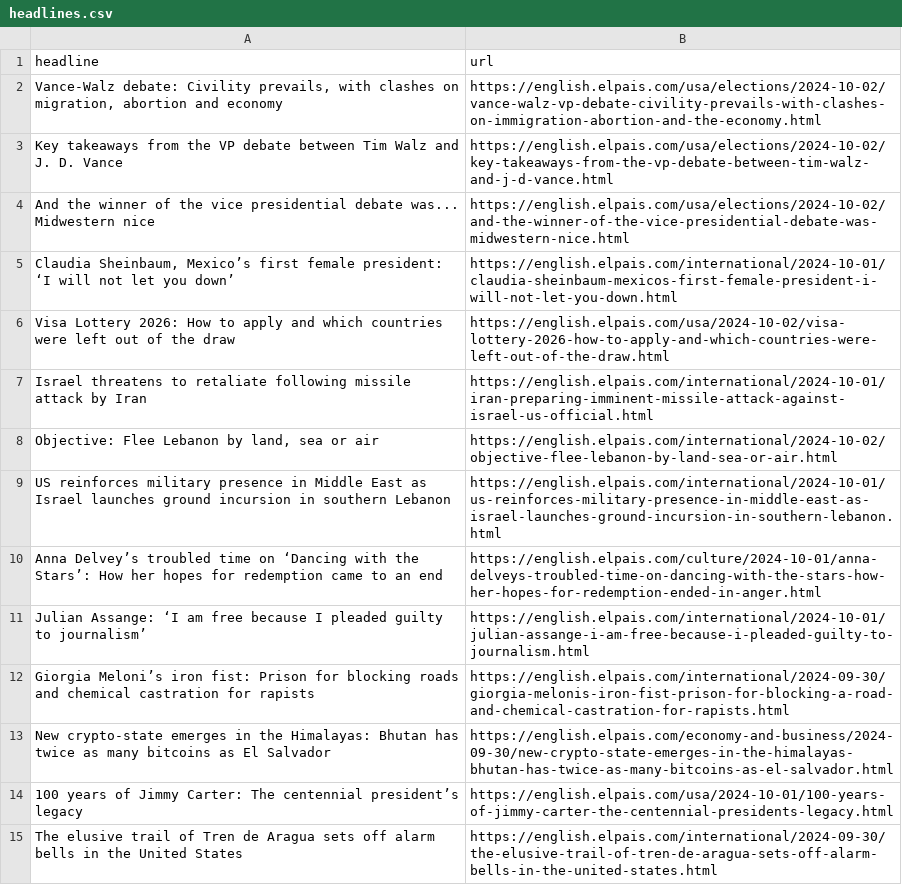
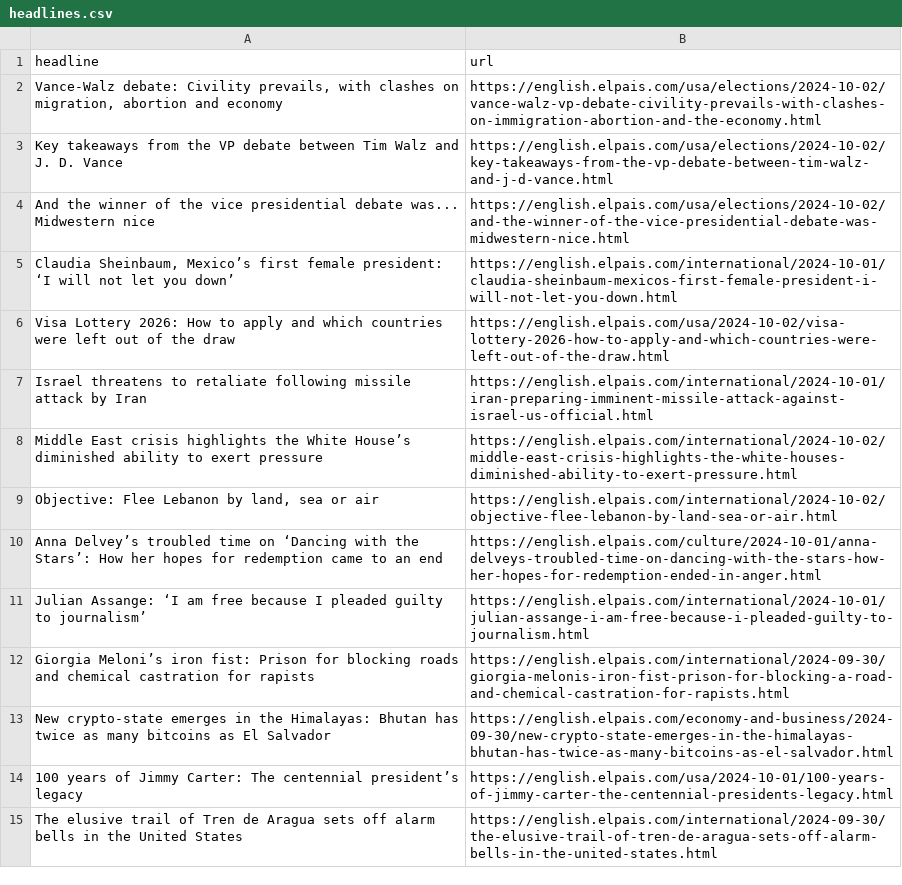
Before and after one commit to Tlo-l-w/el-paes-autoscraper, a CSV file: headlines.csv, drawn as a sheet; only a part is shown.

```diff
--- a/headlines.csv
+++ b/headlines.csv
@@ -7,4 +7,4 @@ Visa Lottery 2026: How to apply and which countries were left out of the draw,ht
 Israel threatens to retaliate following missile attack by Iran ,https://english.elpais.com/international/2024-10-01/iran-preparing-imminent-missile-attack-against-israel-us-official.html
+Middle East crisis highlights the White House’s diminished ability to exert pressure,https://english.elpais.com/international/2024-10-02/middle-east-crisis-highlights-the-white-houses-diminished-ability-to-exert-pressure.html
 "Objective: Flee Lebanon by land, sea or air",https://english.elpais.com/international/2024-10-02/objective-flee-lebanon-by-land-sea-or-air.html
-US reinforces military presence in Middle East as Israel launches ground incursion in southern Lebanon,https://english.elpais.com/international/2024-10-01/us-reinforces-military-presence-in-middle-east-as-israel-launches-ground-incursion-in-southern-lebanon.html
 Anna Delvey’s troubled time on ‘Dancing with the Stars’: How her hopes for redemption came to an end,https://english.elpais.com/culture/2024-10-01/anna-delveys-troubled-time-on-dancing-with-the-stars-how-her-hopes-for-redemption-ended-in-anger.html
```
